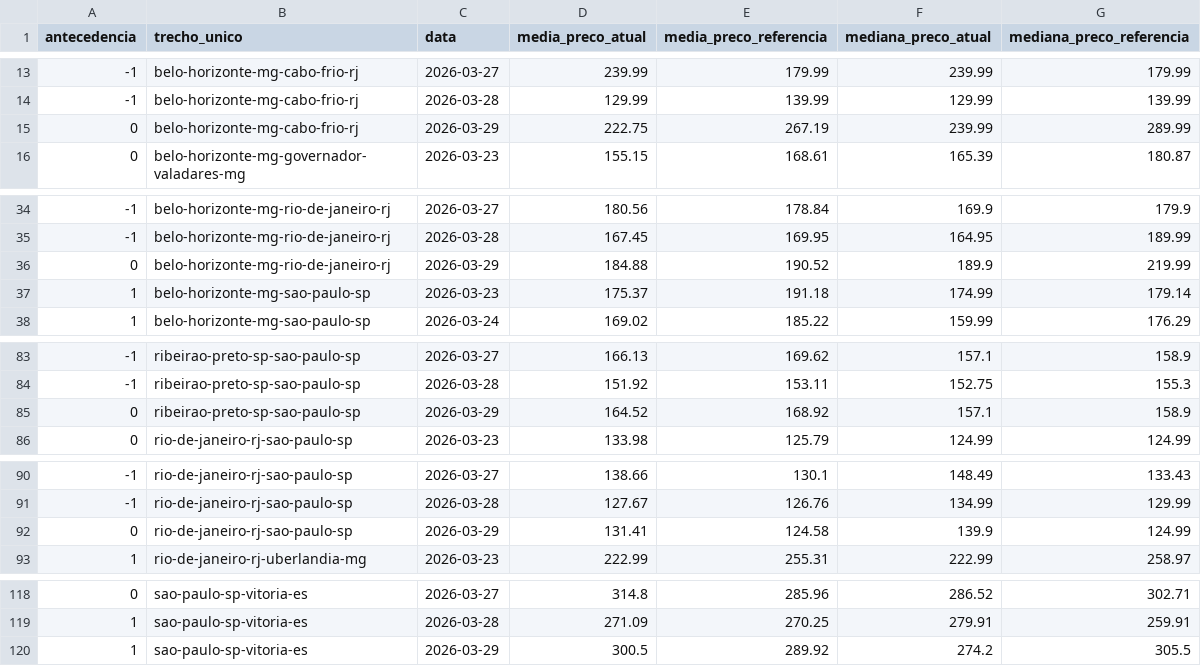
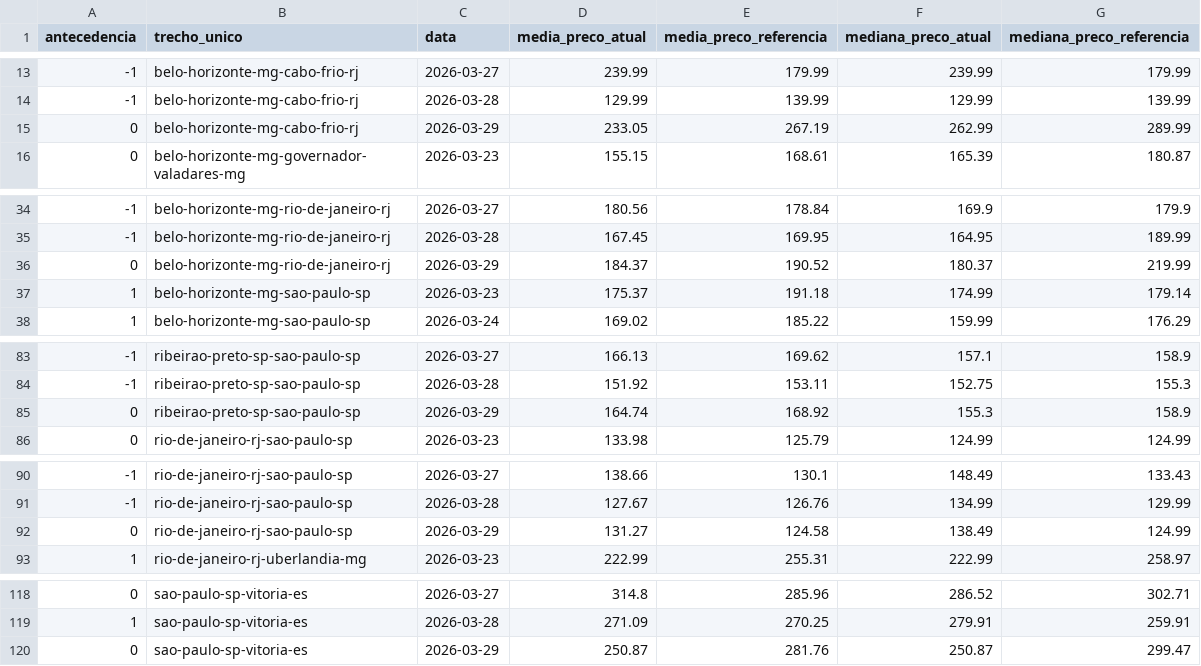
Before and after one commit to meninosia2026-beep/repasse-diesel, a CSV file: data/semana_23_a_29.csv, drawn as a sheet; only a part is shown, gaps mark what is left out; the diff covers the shown part only.

Commit message:
dados: atualiza semana_23_a_29.csv — 30/03/2026 14:28

```diff
--- a/data/semana_23_a_29.csv
+++ b/data/semana_23_a_29.csv
@@ -14,3 +14,3 @@ antecedencia,trecho_unico,data,media_preco_atual,media_preco_referencia,mediana_
 -1,belo-horizonte-mg-cabo-frio-rj,2026-03-28,129.99,139.99,129.99,139.99
-0,belo-horizonte-mg-cabo-frio-rj,2026-03-29,222.75,267.19,239.99,289.99
+0,belo-horizonte-mg-cabo-frio-rj,2026-03-29,233.05,267.19,262.99,289.99
 0,belo-horizonte-mg-governador-valadares-mg,2026-03-23,155.15,168.61,165.39,180.87
@@ -35,3 +35,3 @@ antecedencia,trecho_unico,data,media_preco_atual,media_preco_referencia,mediana_
 -1,belo-horizonte-mg-rio-de-janeiro-rj,2026-03-28,167.45,169.95,164.95,189.99
-0,belo-horizonte-mg-rio-de-janeiro-rj,2026-03-29,184.88,190.52,189.9,219.99
+0,belo-horizonte-mg-rio-de-janeiro-rj,2026-03-29,184.37,190.52,180.37,219.99
 1,belo-horizonte-mg-sao-paulo-sp,2026-03-23,175.37,191.18,174.99,179.14
@@ -84,3 +84,3 @@ antecedencia,trecho_unico,data,media_preco_atual,media_preco_referencia,mediana_
 -1,ribeirao-preto-sp-sao-paulo-sp,2026-03-28,151.92,153.11,152.75,155.3
-0,ribeirao-preto-sp-sao-paulo-sp,2026-03-29,164.52,168.92,157.1,158.9
+0,ribeirao-preto-sp-sao-paulo-sp,2026-03-29,164.74,168.92,155.3,158.9
 0,rio-de-janeiro-rj-sao-paulo-sp,2026-03-23,133.98,125.79,124.99,124.99
@@ -91,3 +91,3 @@ antecedencia,trecho_unico,data,media_preco_atual,media_preco_referencia,mediana_
 -1,rio-de-janeiro-rj-sao-paulo-sp,2026-03-28,127.67,126.76,134.99,129.99
-0,rio-de-janeiro-rj-sao-paulo-sp,2026-03-29,131.41,124.58,139.9,124.99
+0,rio-de-janeiro-rj-sao-paulo-sp,2026-03-29,131.27,124.58,138.49,124.99
 1,rio-de-janeiro-rj-uberlandia-mg,2026-03-23,222.99,255.31,222.99,258.97
@@ -119,2 +119,2 @@ antecedencia,trecho_unico,data,media_preco_atual,media_preco_referencia,mediana_
 1,sao-paulo-sp-vitoria-es,2026-03-28,271.09,270.25,279.91,259.91
-1,sao-paulo-sp-vitoria-es,2026-03-29,300.5,289.92,274.2,305.5
+0,sao-paulo-sp-vitoria-es,2026-03-29,250.87,281.76,250.87,299.47
```
Also changed, not shown: 5 edited cells elsewhere in this file.
